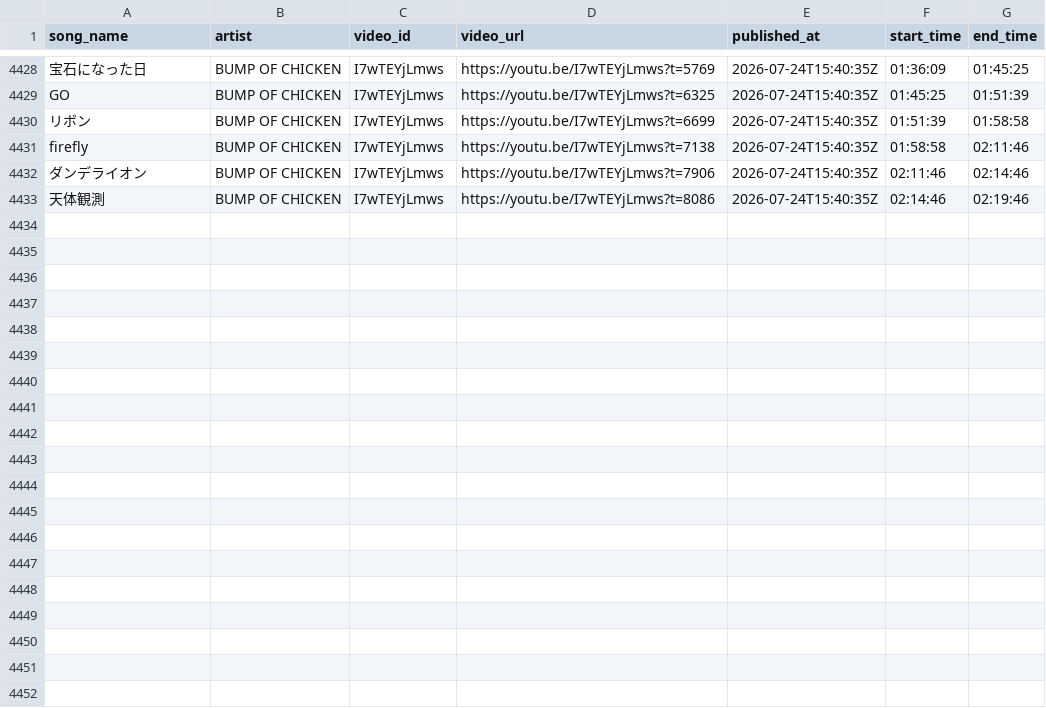
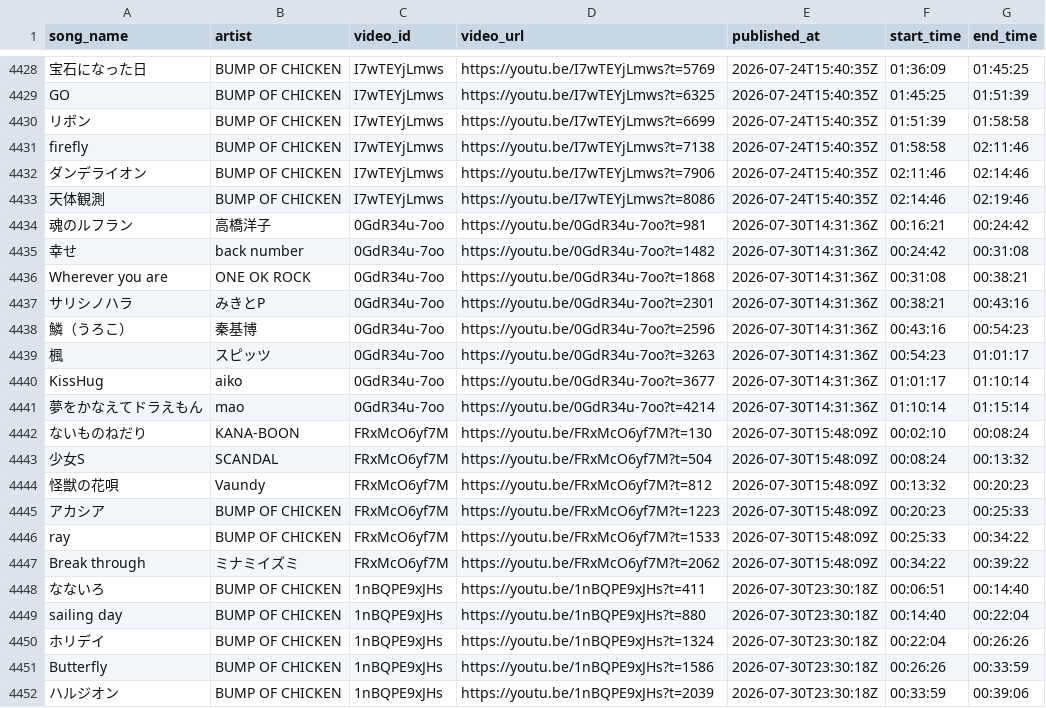
Before and after one commit to MiyataYuya/setlist-player, a CSV file: data/song_performances.csv, drawn as a sheet; only a part is shown, gaps mark what is left out; the diff covers the shown part only; the diff names each change by its address in the sheet, - before the commit and + after, or states it on an @@ line.

```diff
--- a/data/song_performances.csv
+++ b/data/song_performances.csv
+row 4434: 魂のルフラン | 高橋洋子 | 0GdR34u-7oo | https://youtu.be/0GdR34u-7oo?t=981 | 2026-07-30T14:31:36Z | 00:16:21 | 00:24:42
+row 4435: 幸せ | back number | 0GdR34u-7oo | https://youtu.be/0GdR34u-7oo?t=1482 | 2026-07-30T14:31:36Z | 00:24:42 | 00:31:08
+row 4436: Wherever you are | ONE OK ROCK | 0GdR34u-7oo | https://youtu.be/0GdR34u-7oo?t=1868 | 2026-07-30T14:31:36Z | 00:31:08 | 00:38:21
+row 4437: サリシノハラ | みきとP | 0GdR34u-7oo | https://youtu.be/0GdR34u-7oo?t=2301 | 2026-07-30T14:31:36Z | 00:38:21 | 00:43:16
+row 4438: 鱗（うろこ） | 秦基博 | 0GdR34u-7oo | https://youtu.be/0GdR34u-7oo?t=2596 | 2026-07-30T14:31:36Z | 00:43:16 | 00:54:23
+row 4439: 楓 | スピッツ | 0GdR34u-7oo | https://youtu.be/0GdR34u-7oo?t=3263 | 2026-07-30T14:31:36Z | 00:54:23 | 01:01:17
+row 4440: KissHug | aiko | 0GdR34u-7oo | https://youtu.be/0GdR34u-7oo?t=3677 | 2026-07-30T14:31:36Z | 01:01:17 | 01:10:14
+row 4441: 夢をかなえてドラえもん | mao | 0GdR34u-7oo | https://youtu.be/0GdR34u-7oo?t=4214 | 2026-07-30T14:31:36Z | 01:10:14 | 01:15:14
+row 4442: ないものねだり | KANA-BOON | FRxMcO6yf7M | https://youtu.be/FRxMcO6yf7M?t=130 | 2026-07-30T15:48:09Z | 00:02:10 | 00:08:24
+row 4443: 少女S | SCANDAL | FRxMcO6yf7M | https://youtu.be/FRxMcO6yf7M?t=504 | 2026-07-30T15:48:09Z | 00:08:24 | 00:13:32
+row 4444: 怪獣の花唄 | Vaundy | FRxMcO6yf7M | https://youtu.be/FRxMcO6yf7M?t=812 | 2026-07-30T15:48:09Z | 00:13:32 | 00:20:23
+row 4445: アカシア | BUMP OF CHICKEN | FRxMcO6yf7M | https://youtu.be/FRxMcO6yf7M?t=1223 | 2026-07-30T15:48:09Z | 00:20:23 | 00:25:33
+row 4446: ray | BUMP OF CHICKEN | FRxMcO6yf7M | https://youtu.be/FRxMcO6yf7M?t=1533 | 2026-07-30T15:48:09Z | 00:25:33 | 00:34:22
+row 4447: Break through | ミナミイズミ | FRxMcO6yf7M | https://youtu.be/FRxMcO6yf7M?t=2062 | 2026-07-30T15:48:09Z | 00:34:22 | 00:39:22
+row 4448: なないろ | BUMP OF CHICKEN | 1nBQPE9xJHs | https://youtu.be/1nBQPE9xJHs?t=411 | 2026-07-30T23:30:18Z | 00:06:51 | 00:14:40
+row 4449: sailing day | BUMP OF CHICKEN | 1nBQPE9xJHs | https://youtu.be/1nBQPE9xJHs?t=880 | 2026-07-30T23:30:18Z | 00:14:40 | 00:22:04
+row 4450: ホリデイ | BUMP OF CHICKEN | 1nBQPE9xJHs | https://youtu.be/1nBQPE9xJHs?t=1324 | 2026-07-30T23:30:18Z | 00:22:04 | 00:26:26
+row 4451: Butterfly | BUMP OF CHICKEN | 1nBQPE9xJHs | https://youtu.be/1nBQPE9xJHs?t=1586 | 2026-07-30T23:30:18Z | 00:26:26 | 00:33:59
+row 4452: ハルジオン | BUMP OF CHICKEN | 1nBQPE9xJHs | https://youtu.be/1nBQPE9xJHs?t=2039 | 2026-07-30T23:30:18Z | 00:33:59 | 00:39:06
```
Also changed, not shown: 9 added rows elsewhere in this file, data/app_performances.csv, data/app_songs.csv, 2 other files.
